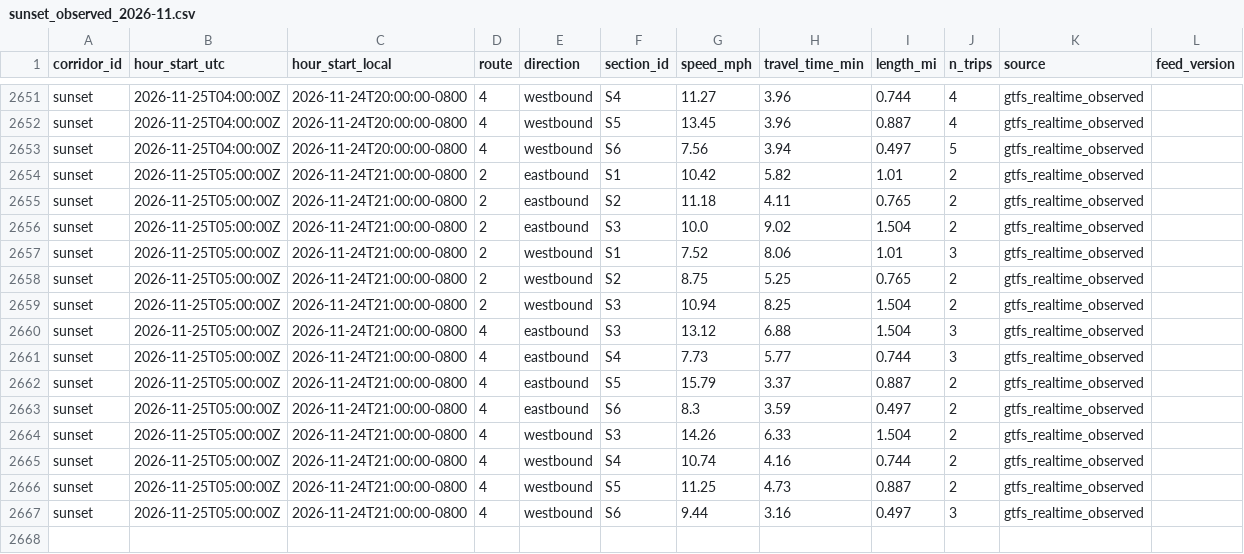
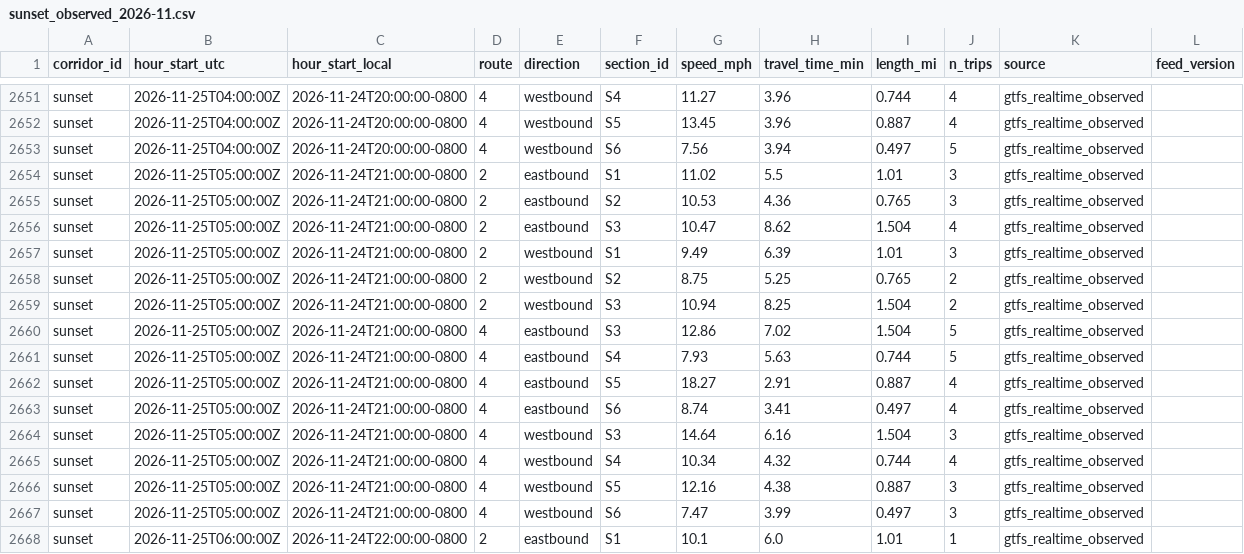
Before and after one commit to here/aviary, a CSV file: data/corridors/sunset/observed/sunset_observed_2026-11.csv, drawn as a sheet; only a part is shown, gaps mark what is left out; the diff covers the shown part only.

```diff
--- a/data/corridors/sunset/observed/sunset_observed_2026-11.csv
+++ b/data/corridors/sunset/observed/sunset_observed_2026-11.csv
@@ -2653,15 +2653,16 @@ sunset,2026-11-25T04:00:00Z,2026-11-24T20:00:00-0800,4,westbound,S5,13.45,3.96,0
 sunset,2026-11-25T04:00:00Z,2026-11-24T20:00:00-0800,4,westbound,S6,7.56,3.94,0.497,5,gtfs_realtime_observed,
-sunset,2026-11-25T05:00:00Z,2026-11-24T21:00:00-0800,2,eastbound,S1,10.42,5.82,1.01,2,gtfs_realtime_observed,
-sunset,2026-11-25T05:00:00Z,2026-11-24T21:00:00-0800,2,eastbound,S2,11.18,4.11,0.765,2,gtfs_realtime_observed,
-sunset,2026-11-25T05:00:00Z,2026-11-24T21:00:00-0800,2,eastbound,S3,10.0,9.02,1.504,2,gtfs_realtime_observed,
-sunset,2026-11-25T05:00:00Z,2026-11-24T21:00:00-0800,2,westbound,S1,7.52,8.06,1.01,3,gtfs_realtime_observed,
+sunset,2026-11-25T05:00:00Z,2026-11-24T21:00:00-0800,2,eastbound,S1,11.02,5.5,1.01,3,gtfs_realtime_observed,
+sunset,2026-11-25T05:00:00Z,2026-11-24T21:00:00-0800,2,eastbound,S2,10.53,4.36,0.765,3,gtfs_realtime_observed,
+sunset,2026-11-25T05:00:00Z,2026-11-24T21:00:00-0800,2,eastbound,S3,10.47,8.62,1.504,4,gtfs_realtime_observed,
+sunset,2026-11-25T05:00:00Z,2026-11-24T21:00:00-0800,2,westbound,S1,9.49,6.39,1.01,3,gtfs_realtime_observed,
 sunset,2026-11-25T05:00:00Z,2026-11-24T21:00:00-0800,2,westbound,S2,8.75,5.25,0.765,2,gtfs_realtime_observed,
 sunset,2026-11-25T05:00:00Z,2026-11-24T21:00:00-0800,2,westbound,S3,10.94,8.25,1.504,2,gtfs_realtime_observed,
-sunset,2026-11-25T05:00:00Z,2026-11-24T21:00:00-0800,4,eastbound,S3,13.12,6.88,1.504,3,gtfs_realtime_observed,
-sunset,2026-11-25T05:00:00Z,2026-11-24T21:00:00-0800,4,eastbound,S4,7.73,5.77,0.744,3,gtfs_realtime_observed,
-sunset,2026-11-25T05:00:00Z,2026-11-24T21:00:00-0800,4,eastbound,S5,15.79,3.37,0.887,2,gtfs_realtime_observed,
-sunset,2026-11-25T05:00:00Z,2026-11-24T21:00:00-0800,4,eastbound,S6,8.3,3.59,0.497,2,gtfs_realtime_observed,
-sunset,2026-11-25T05:00:00Z,2026-11-24T21:00:00-0800,4,westbound,S3,14.26,6.33,1.504,2,gtfs_realtime_observed,
-sunset,2026-11-25T05:00:00Z,2026-11-24T21:00:00-0800,4,westbound,S4,10.74,4.16,0.744,2,gtfs_realtime_observed,
-sunset,2026-11-25T05:00:00Z,2026-11-24T21:00:00-0800,4,westbound,S5,11.25,4.73,0.887,2,gtfs_realtime_observed,
-sunset,2026-11-25T05:00:00Z,2026-11-24T21:00:00-0800,4,westbound,S6,9.44,3.16,0.497,3,gtfs_realtime_observed,
+sunset,2026-11-25T05:00:00Z,2026-11-24T21:00:00-0800,4,eastbound,S3,12.86,7.02,1.504,5,gtfs_realtime_observed,
+sunset,2026-11-25T05:00:00Z,2026-11-24T21:00:00-0800,4,eastbound,S4,7.93,5.63,0.744,5,gtfs_realtime_observed,
+sunset,2026-11-25T05:00:00Z,2026-11-24T21:00:00-0800,4,eastbound,S5,18.27,2.91,0.887,4,gtfs_realtime_observed,
+sunset,2026-11-25T05:00:00Z,2026-11-24T21:00:00-0800,4,eastbound,S6,8.74,3.41,0.497,4,gtfs_realtime_observed,
+sunset,2026-11-25T05:00:00Z,2026-11-24T21:00:00-0800,4,westbound,S3,14.64,6.16,1.504,3,gtfs_realtime_observed,
+sunset,2026-11-25T05:00:00Z,2026-11-24T21:00:00-0800,4,westbound,S4,10.34,4.32,0.744,4,gtfs_realtime_observed,
+sunset,2026-11-25T05:00:00Z,2026-11-24T21:00:00-0800,4,westbound,S5,12.16,4.38,0.887,3,gtfs_realtime_observed,
+sunset,2026-11-25T05:00:00Z,2026-11-24T21:00:00-0800,4,westbound,S6,7.47,3.99,0.497,3,gtfs_realtime_observed,
+sunset,2026-11-25T06:00:00Z,2026-11-24T22:00:00-0800,2,eastbound,S1,10.1,6.0,1.01,1,gtfs_realtime_observed,
```
Also changed, not shown: 11 added rows elsewhere in this file, data/corridors/fountain/traffic/fountain_traffic_2026-11.csv, data/corridors/sunset/traffic/sunset_here_traffic_2026-11.csv, 20 other files.
